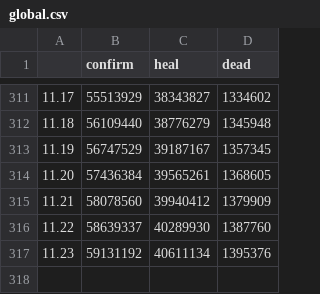
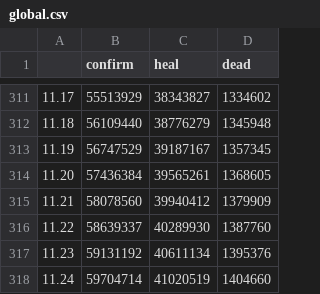
Before and after one commit to chenxuefan/NCP, a CSV file: tables/global.csv, drawn as a sheet; only a part is shown, gaps mark what is left out; the diff names each change by its address in the sheet, - before the commit and + after, or states it on an @@ line.

```diff
--- a/tables/global.csv
+++ b/tables/global.csv
+row 318: 11.24 | 59704714 | 41020519 | 1404660
```
Also changed, not shown: tables/china.csv, tables/湖北.csv, 18 other files.
